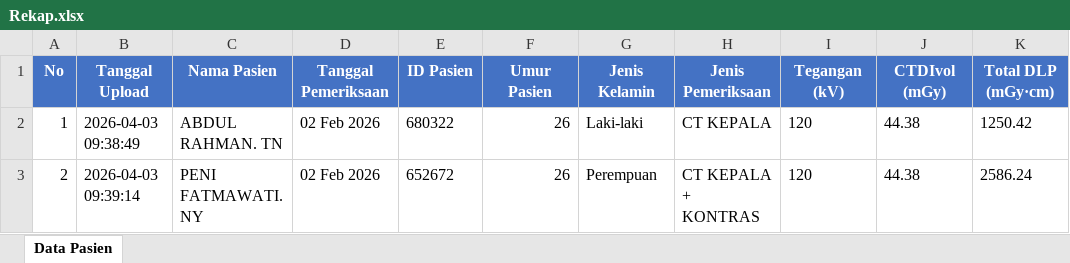
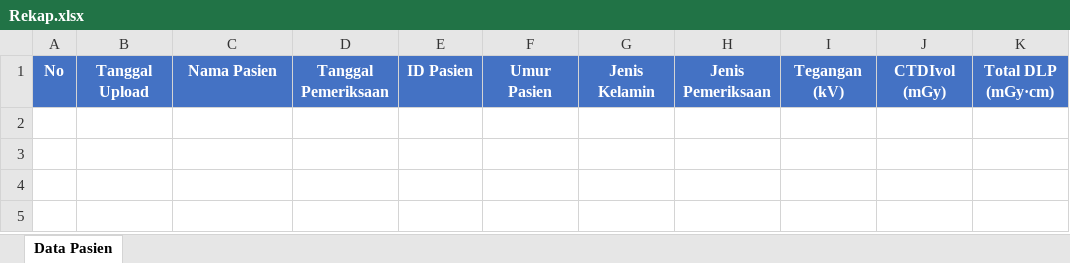
Before and after one commit to LordRedsky/wahididea, an Excel workbook: Rekap.xlsx, sheet Data Pasien, drawn as a sheet; values as stored, in another font and other column widths than the file's, no borders; the diff names each change by its address in the sheet, - before the commit and + after, or states it on an @@ line.

```diff
--- a/Rekap.xlsx (sheet Data Pasien)
+++ b/Rekap.xlsx (sheet Data Pasien)
-row 2: 1 | 2026-04-03 09:38:49 | ABDUL RAHMAN. TN | 02 Feb 2026 | 680322 | 26 | Laki-laki | CT KEPALA | 120 | 44.38 | 1250.42
-row 3: 2 | 2026-04-03 09:39:14 | PENI FATMAWATI. NY | 02 Feb 2026 | 652672 | 26 | Perempuan | CT KEPALA + KONTRAS | 120 | 44.38 | 2586.24
```
Also changed, not shown: 22 other files.
